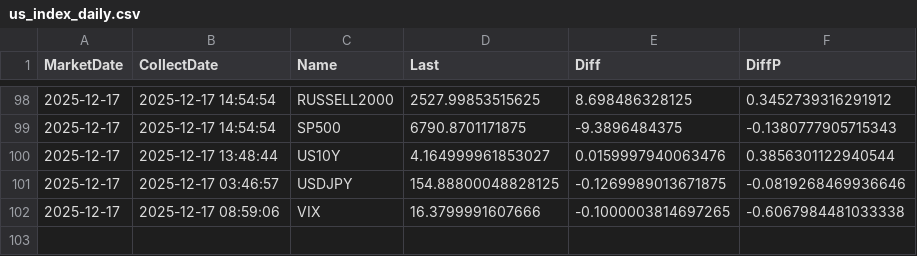
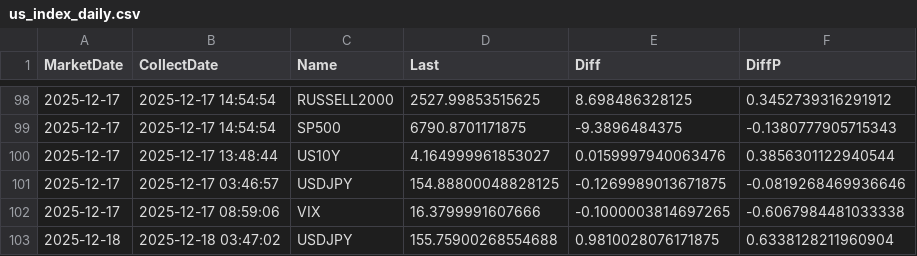
Before and after one commit to ebnr321130921-pixel/finance-report, a CSV file: 3_US_Index/us_index_daily.csv, drawn as a sheet; only a part is shown, gaps mark what is left out.

```diff
--- a/3_US_Index/us_index_daily.csv
+++ b/3_US_Index/us_index_daily.csv
@@ -102 +102,2 @@ MarketDate,CollectDate,Name,Last,Diff,DiffP
 2025-12-17,2025-12-17 08:59:06,VIX,16.3799991607666,-0.1000003814697265,-0.6067984481033338
+2025-12-18,2025-12-18 03:47:02,USDJPY,155.75900268554688,0.9810028076171875,0.6338128211960904
```
Also changed, not shown: 1_QQQ-SP500/annual_returns.csv, 1_QQQ-SP500/monthly_returns.csv, 4 other files.
